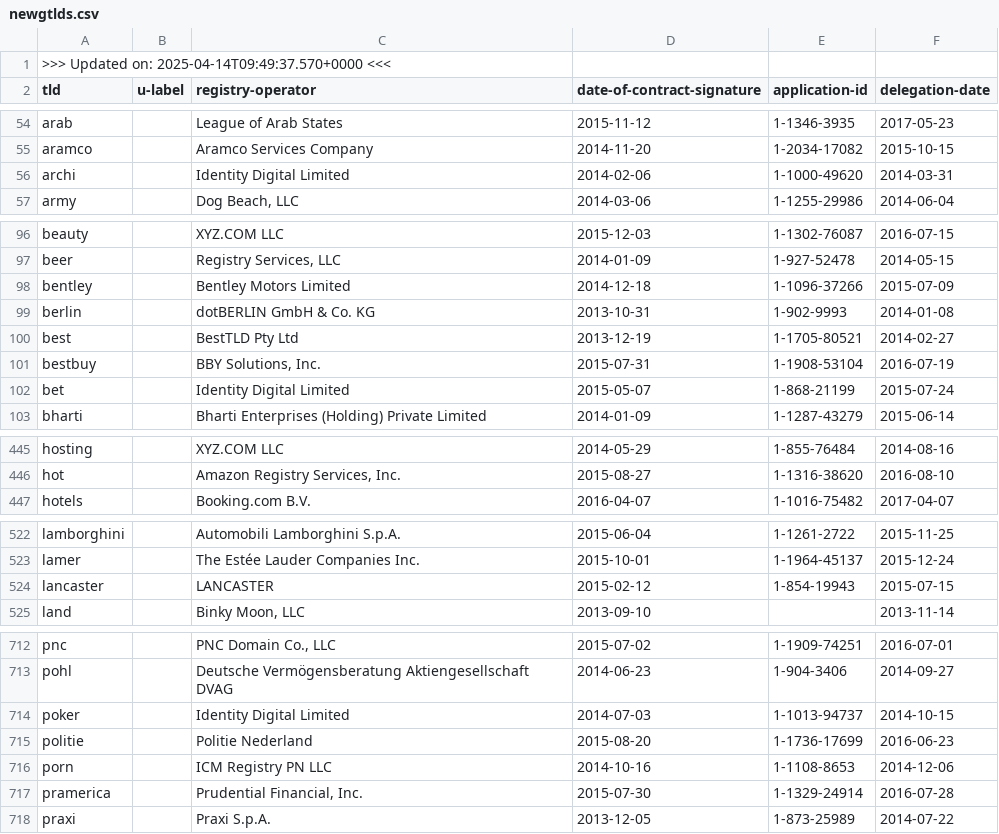
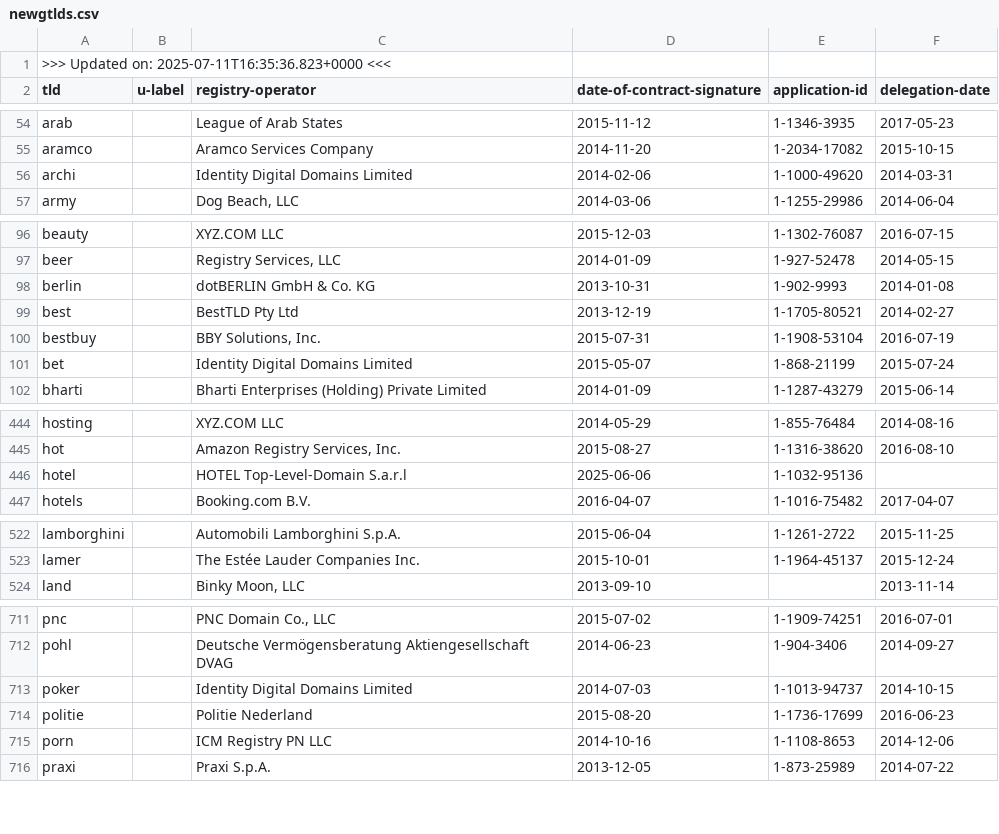
Before and after one commit to certlint/certlint, a CSV file: data/newgtlds.csv, drawn as a sheet; only a part is shown, gaps mark what is left out; the diff covers the shown part only.

Commit message:
Update data files.

```diff
--- a/data/newgtlds.csv
+++ b/data/newgtlds.csv
@@ -1,2 +1,2 @@
->>> Updated on: 2025-04-14T09:49:37.570+0000 <<<
+>>> Updated on: 2025-07-11T16:35:36.823+0000 <<<
 "tld","u-label","registry-operator","date-of-contract-signature","application-id","delegation-date"
@@ -55,3 +55,3 @@
 "aramco","","Aramco Services Company","2014-11-20","1-2034-17082","2015-10-15"
-"archi","","Identity Digital Limited","2014-02-06","1-1000-49620","2014-03-31"
+"archi","","Identity Digital Domains Limited","2014-02-06","1-1000-49620","2014-03-31"
 "army","","Dog Beach, LLC","2014-03-06","1-1255-29986","2014-06-04"
@@ -97,3 +97,2 @@
 "beer","","Registry Services, LLC","2014-01-09","1-927-52478","2014-05-15"
-"bentley","","Bentley Motors Limited","2014-12-18","1-1096-37266","2015-07-09"
 "berlin","","dotBERLIN GmbH & Co. KG","2013-10-31","1-902-9993","2014-01-08"
@@ -101,3 +100,3 @@
 "bestbuy","","BBY Solutions, Inc.","2015-07-31","1-1908-53104","2016-07-19"
-"bet","","Identity Digital Limited","2015-05-07","1-868-21199","2015-07-24"
+"bet","","Identity Digital Domains Limited","2015-05-07","1-868-21199","2015-07-24"
 "bharti","","Bharti Enterprises (Holding) Private Limited","2014-01-09","1-1287-43279","2015-06-14"
@@ -446,2 +445,3 @@
 "hot","","Amazon Registry Services, Inc.","2015-08-27","1-1316-38620","2016-08-10"
+"hotel","","HOTEL Top-Level-Domain S.a.r.l","2025-06-06","1-1032-95136",""
 "hotels","","Booking.com B.V.","2016-04-07","1-1016-75482","2017-04-07"
@@ -523,3 +523,2 @@
 "lamer","","The Estée Lauder Companies Inc.","2015-10-01","1-1964-45137","2015-12-24"
-"lancaster","","LANCASTER","2015-02-12","1-854-19943","2015-07-15"
 "land","","Binky Moon, LLC","2013-09-10","","2013-11-14"
@@ -713,6 +712,5 @@
 "pohl","","Deutsche Vermögensberatung Aktiengesellschaft DVAG","2014-06-23","1-904-3406","2014-09-27"
-"poker","","Identity Digital Limited","2014-07-03","1-1013-94737","2014-10-15"
+"poker","","Identity Digital Domains Limited","2014-07-03","1-1013-94737","2014-10-15"
 "politie","","Politie Nederland","2015-08-20","1-1736-17699","2016-06-23"
 "porn","","ICM Registry PN LLC","2014-10-16","1-1108-8653","2014-12-06"
-"pramerica","","Prudential Financial, Inc.","2015-07-30","1-1329-24914","2016-07-28"
 "praxi","","Praxi S.p.A.","2013-12-05","1-873-25989","2014-07-22"
```
Also changed, not shown: 20 edited cells elsewhere in this file, data/special-use-domain.csv, 2 other files.
